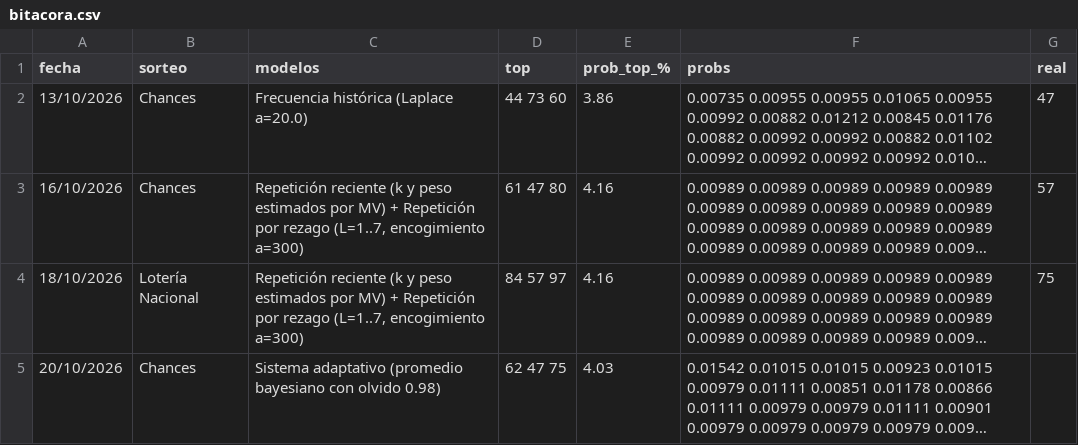
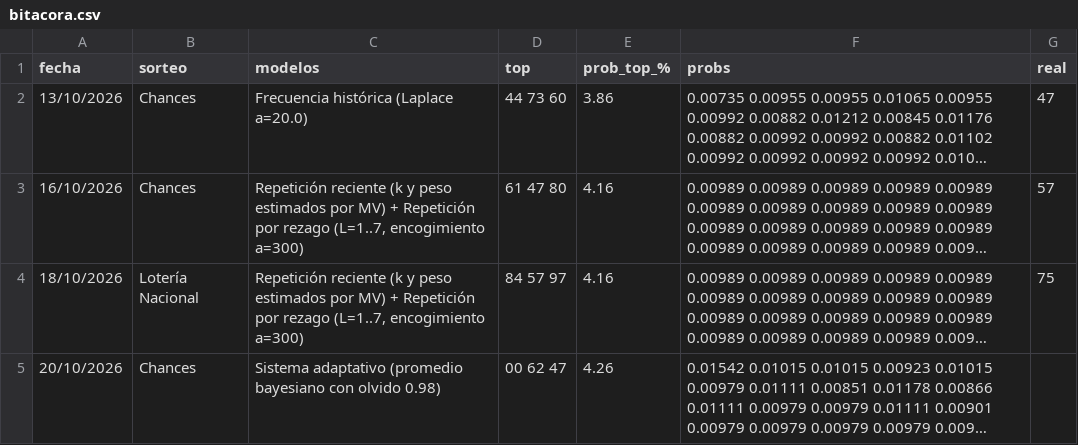
Before and after one commit to alevalverdef/FORECAST, a CSV file: data/bitacora.csv, drawn as a sheet; long unchanged cells end in …; the diff names each change by its address in the sheet, - before the commit and + after, or states it on an @@ line.

```diff
--- a/data/bitacora.csv
+++ b/data/bitacora.csv
-D5 (top): 62 47 75
+D5 (top): 00 62 47
-E5 (prob_top_%): 4.03
+E5 (prob_top_%): 4.26
```
Also changed, not shown: 1 other file.
